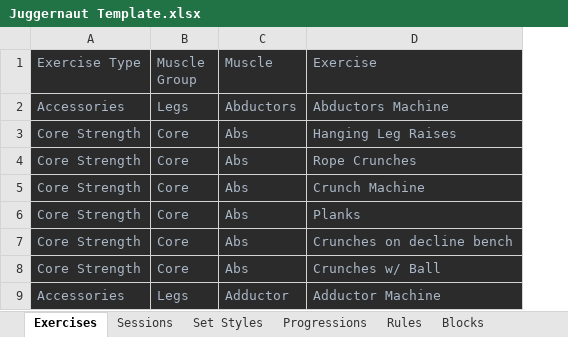
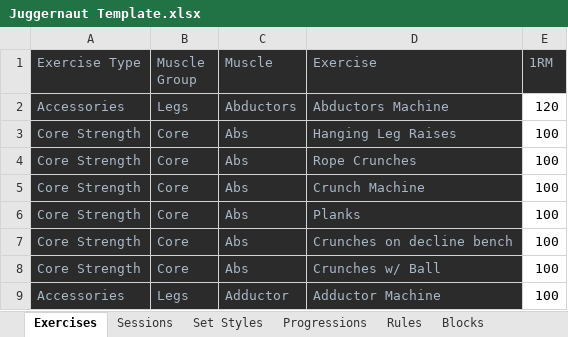
Before and after one commit to thetoby9944/grow-or-break-plan-builder, an Excel workbook: Juggernaut Template.xlsx, sheet Exercises, drawn as a sheet; only a part is shown; values as stored, in another font and other column widths than the file's, no borders; charts and pictures not drawn; the diff names each change by its address in the sheet, - before the commit and + after, or states it on an @@ line.

```diff
--- a/Juggernaut Template.xlsx (sheet Exercises)
+++ b/Juggernaut Template.xlsx (sheet Exercises)
+column E (1RM), rows 2-9: 120 | 100 | 100 | 100 | 100 | 100 | 100 | 100
```
Also changed, not shown: charts or pictures, 1 other file.
